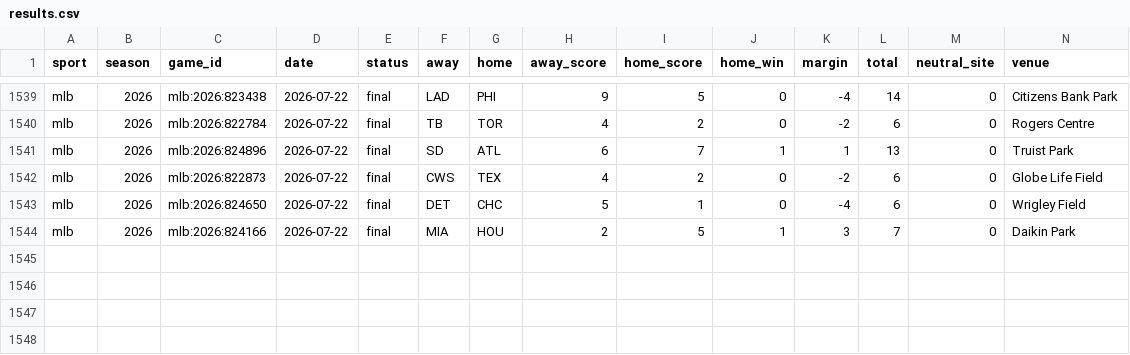
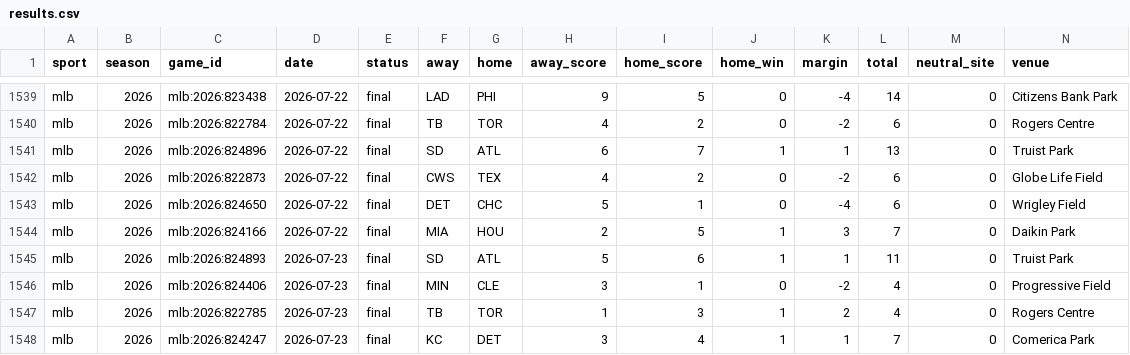
Before and after one commit to georgemunoz1-ui/sports-model, a CSV file: data/backfill/mlb/2026/results.csv, drawn as a sheet; only a part is shown, gaps mark what is left out; rows hold the shown columns only; the diff names each change by its address in the sheet, - before the commit and + after, or states it on an @@ line.

```diff
--- a/data/backfill/mlb/2026/results.csv
+++ b/data/backfill/mlb/2026/results.csv
+row 1545: mlb | 2026 | mlb:2026:824893 | 2026-07-23 | final | SD | ATL | 5 | 6 | 1 | 1 | 11 | 0 | Truist Park
+row 1546: mlb | 2026 | mlb:2026:824406 | 2026-07-23 | final | MIN | CLE | 3 | 1 | 0 | -2 | 4 | 0 | Progressive Field
+row 1547: mlb | 2026 | mlb:2026:822785 | 2026-07-23 | final | TB | TOR | 1 | 3 | 1 | 2 | 4 | 0 | Rogers Centre
+row 1548: mlb | 2026 | mlb:2026:824247 | 2026-07-23 | final | KC | DET | 3 | 4 | 1 | 1 | 7 | 0 | Comerica Park
```
Also changed, not shown: 15 other files.
